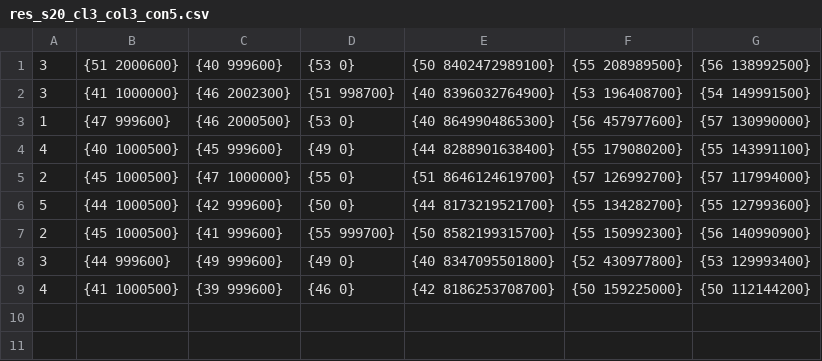
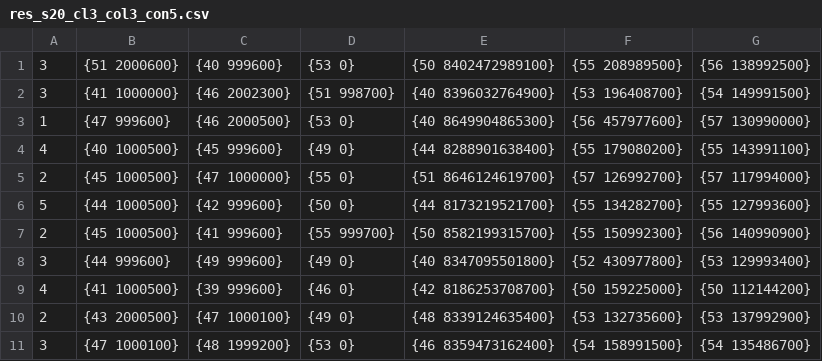
Before and after one commit to dorh/Capacitated-VNFPAP, a CSV file: Results/res_s20_cl3_col3_con5.csv, drawn as a sheet; the diff names each change by its address in the sheet, - before the commit and + after, or states it on an @@ line.

Commit message:
Found new line in res_s20_cl3_col3_con5.csv, time Sat Jun 22 04:41:42 2019

```diff
--- a/Results/res_s20_cl3_col3_con5.csv
+++ b/Results/res_s20_cl3_col3_con5.csv
+row 10: 2 | {43 2000500} | {47 1000100} | {49 0} | {48 8339124635400} | {53 132735600} | {53 137992900}
+row 11: 3 | {47 1000100} | {48 1999200} | {53 0} | {46 8359473162400} | {54 158991500} | {54 135486700}
```
